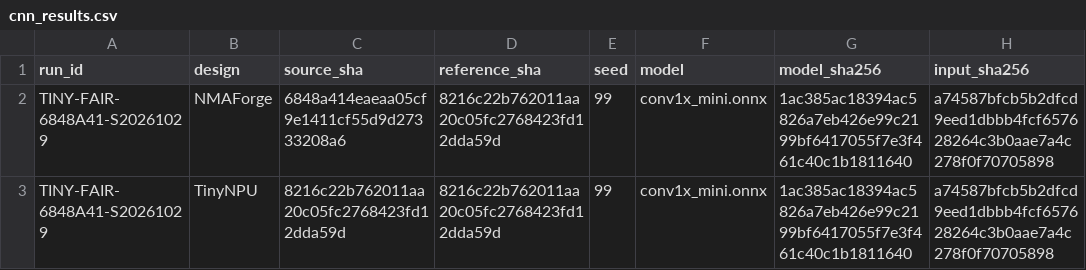
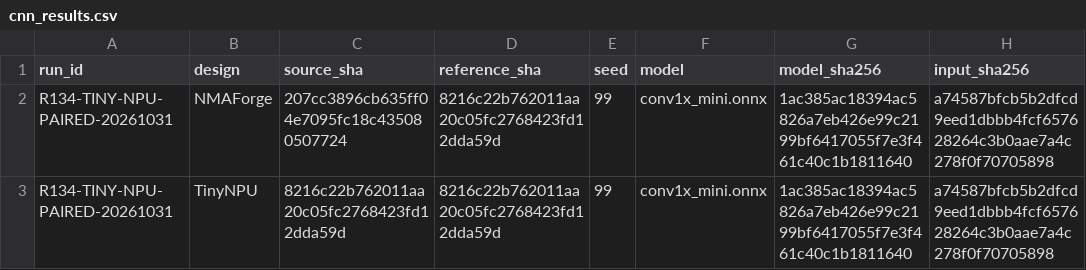
Before and after one commit to cwu766485-ctrl/NMAForge, a CSV file: benchmark/tinynpu/cnn_results.csv, drawn as a sheet; only a part is shown; the diff names each change by its address in the sheet, - before the commit and + after, or states it on an @@ line.

```diff
--- a/benchmark/tinynpu/cnn_results.csv
+++ b/benchmark/tinynpu/cnn_results.csv
-A2:A3 (run_id): TINY-FAIR-6848A41-S20261029
+A2:A3 (run_id): R134-TINY-NPU-PAIRED-20261031
-C2 (source_sha): 6848a414eaeaa05cf9e1411cf55d9d27333208a6
+C2 (source_sha): 207cc3896cb635ff04e7095fc18c435080507724
```
Also changed, not shown: benchmark/tinynpu/gemm_results.csv, 6 other files.
